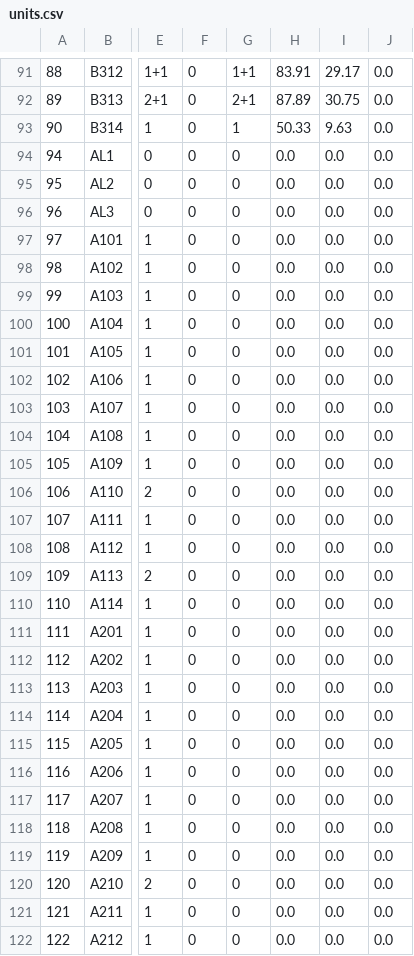
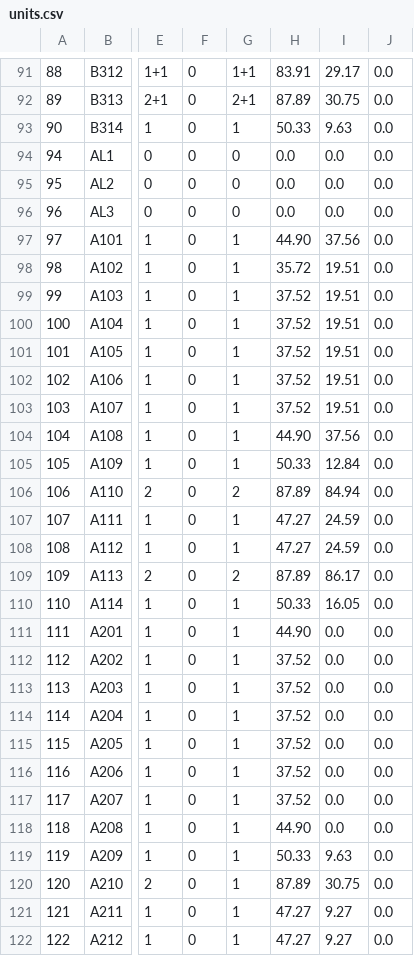
Before and after one commit to AxelLunaB/ListCreator, a CSV file: src/database/csv/units.csv, drawn as a sheet; only a part is shown, gaps mark what is left out; the diff covers the shown part only; the diff names each change by its address in the sheet, - before the commit and + after, or states it on an @@ line.

Commit message:
csvs updated

```diff
--- a/src/database/csv/units.csv
+++ b/src/database/csv/units.csv
-G97:G105: 0
+G97:G105: 1
-H97: 0.0
+H97: 44.90
-I97: 0.0
+I97: 37.56
-H98: 0.0
+H98: 35.72
-I98:I103: 0.0
+I98:I103: 19.51
-H99:H103: 0.0
+H99:H103: 37.52
-H104: 0.0
+H104: 44.90
-I104: 0.0
+I104: 37.56
-H105: 0.0
+H105: 50.33
-I105: 0.0
+I105: 12.84
-G106: 0
+G106: 2
-H106: 0.0
+H106: 87.89
-I106: 0.0
+I106: 84.94
-G107:G108: 0
+G107:G108: 1
-H107:H108: 0.0
+H107:H108: 47.27
-I107:I108: 0.0
+I107:I108: 24.59
-G109: 0
+G109: 2
-H109: 0.0
+H109: 87.89
-I109: 0.0
+I109: 86.17
-G110:G122: 0
+G110:G122: 1
-H110: 0.0
+H110: 50.33
-I110: 0.0
+I110: 16.05
-H111: 0.0
+H111: 44.90
-H112:H117: 0.0
+H112:H117: 37.52
-H118: 0.0
+H118: 44.90
-H119: 0.0
+H119: 50.33
-I119: 0.0
+I119: 9.63
-H120: 0.0
+H120: 87.89
-I120: 0.0
+I120: 30.75
-H121:H122: 0.0
+H121:H122: 47.27
-I121:I122: 0.0
+I121:I122: 9.27
```
Also changed, not shown: 54 edited cells elsewhere in this file.
